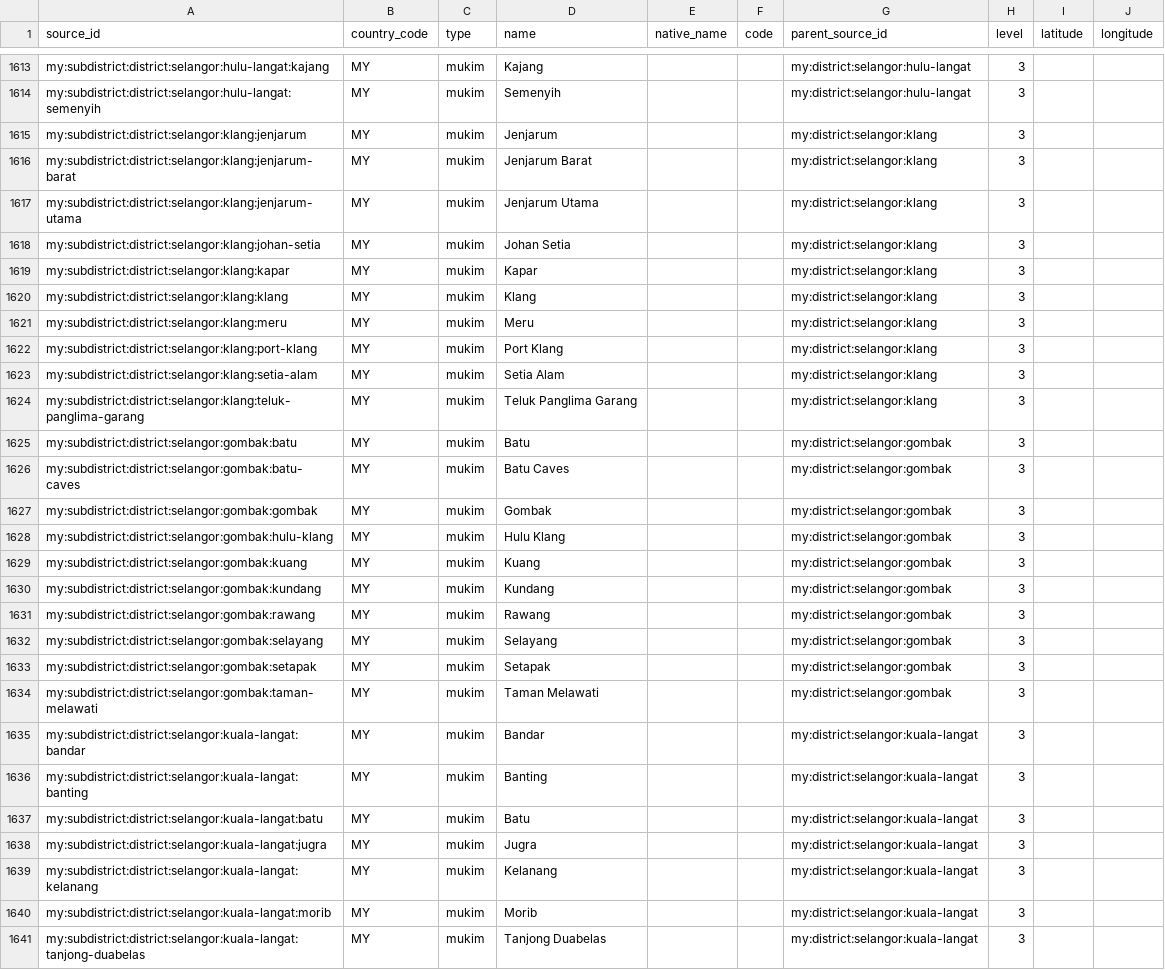
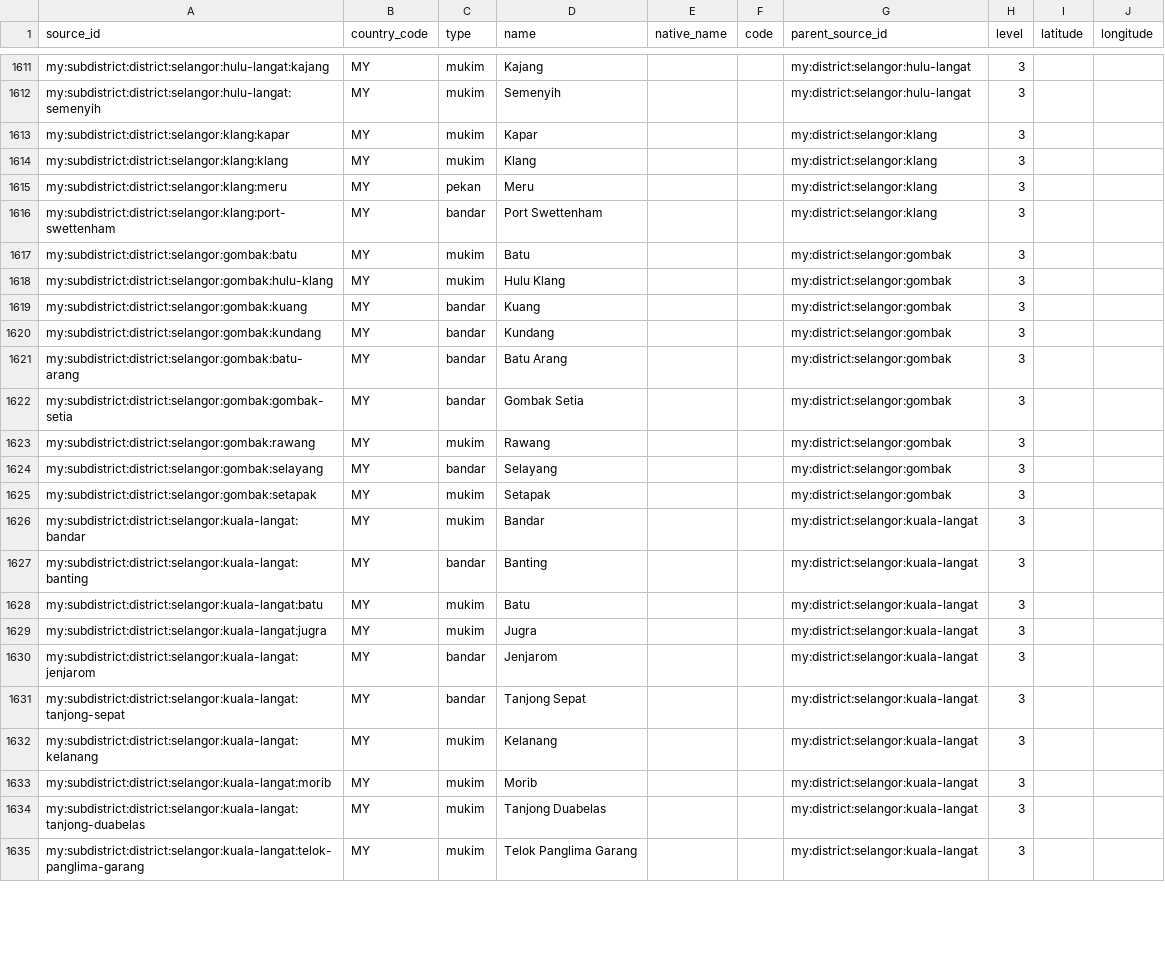
Before and after one commit to AIArmada/commerce, a CSV file: packages/addressing/resources/geography/malaysia-address-areas.csv, drawn as a sheet; only a part is shown, gaps mark what is left out; the shorter side is filled out with more unchanged rows; the diff covers the shown part only.

Commit message:
MY truth: Selangor UPI audit - bandar/pekan types, moves, removals
Diffed all 89 Selangor subdivision rows against the JUPEM UPI boundary
book. All gazetted mukims were already bundled; fixes: 15 rows retyped
to bandar + 5 to pekan (new types sharing administrative_subdivision),
4 renamed to gazetted form (Port Swettenham, Gombak Setia, Baru Salak
Tinggi, Tanjong Sepat), 3 moved to the correct district (Jenjarom,
Batu Arang, Bukit Rotan), 12 non-gazetted/wrong-district rows removed
(townships, kampungs, fabricated Jenjarum Barat/Utama, district-name
and duplicate rows). Postal links repointed; common names kept as
alternative/preferred names.

```diff
--- a/packages/addressing/resources/geography/malaysia-address-areas.csv
+++ b/packages/addressing/resources/geography/malaysia-address-areas.csv
@@ -1614,26 +1612,21 @@ my:subdistrict:district:selangor:hulu-langat:kajang,MY,mukim,Kajang,,,my:distric
 my:subdistrict:district:selangor:hulu-langat:semenyih,MY,mukim,Semenyih,,,my:district:selangor:hulu-langat,3,,
-my:subdistrict:district:selangor:klang:jenjarum,MY,mukim,Jenjarum,,,my:district:selangor:klang,3,,
-my:subdistrict:district:selangor:klang:jenjarum-barat,MY,mukim,Jenjarum Barat,,,my:district:selangor:klang,3,,
-my:subdistrict:district:selangor:klang:jenjarum-utama,MY,mukim,Jenjarum Utama,,,my:district:selangor:klang,3,,
-my:subdistrict:district:selangor:klang:johan-setia,MY,mukim,Johan Setia,,,my:district:selangor:klang,3,,
 my:subdistrict:district:selangor:klang:kapar,MY,mukim,Kapar,,,my:district:selangor:klang,3,,
 my:subdistrict:district:selangor:klang:klang,MY,mukim,Klang,,,my:district:selangor:klang,3,,
-my:subdistrict:district:selangor:klang:meru,MY,mukim,Meru,,,my:district:selangor:klang,3,,
-my:subdistrict:district:selangor:klang:port-klang,MY,mukim,Port Klang,,,my:district:selangor:klang,3,,
-my:subdistrict:district:selangor:klang:setia-alam,MY,mukim,Setia Alam,,,my:district:selangor:klang,3,,
-my:subdistrict:district:selangor:klang:teluk-panglima-garang,MY,mukim,Teluk Panglima Garang,,,my:district:selangor:klang,3,,
+my:subdistrict:district:selangor:klang:meru,MY,pekan,Meru,,,my:district:selangor:klang,3,,
+my:subdistrict:district:selangor:klang:port-swettenham,MY,bandar,Port Swettenham,,,my:district:selangor:klang,3,,
 my:subdistrict:district:selangor:gombak:batu,MY,mukim,Batu,,,my:district:selangor:gombak,3,,
-my:subdistrict:district:selangor:gombak:batu-caves,MY,mukim,Batu Caves,,,my:district:selangor:gombak,3,,
-my:subdistrict:district:selangor:gombak:gombak,MY,mukim,Gombak,,,my:district:selangor:gombak,3,,
 my:subdistrict:district:selangor:gombak:hulu-klang,MY,mukim,Hulu Klang,,,my:district:selangor:gombak,3,,
-my:subdistrict:district:selangor:gombak:kuang,MY,mukim,Kuang,,,my:district:selangor:gombak,3,,
-my:subdistrict:district:selangor:gombak:kundang,MY,mukim,Kundang,,,my:district:selangor:gombak,3,,
+my:subdistrict:district:selangor:gombak:kuang,MY,bandar,Kuang,,,my:district:selangor:gombak,3,,
+my:subdistrict:district:selangor:gombak:kundang,MY,bandar,Kundang,,,my:district:selangor:gombak,3,,
+my:subdistrict:district:selangor:gombak:batu-arang,MY,bandar,Batu Arang,,,my:district:selangor:gombak,3,,
+my:subdistrict:district:selangor:gombak:gombak-setia,MY,bandar,Gombak Setia,,,my:district:selangor:gombak,3,,
 my:subdistrict:district:selangor:gombak:rawang,MY,mukim,Rawang,,,my:district:selangor:gombak,3,,
-my:subdistrict:district:selangor:gombak:selayang,MY,mukim,Selayang,,,my:district:selangor:gombak,3,,
+my:subdistrict:district:selangor:gombak:selayang,MY,bandar,Selayang,,,my:district:selangor:gombak,3,,
 my:subdistrict:district:selangor:gombak:setapak,MY,mukim,Setapak,,,my:district:selangor:gombak,3,,
-my:subdistrict:district:selangor:gombak:taman-melawati,MY,mukim,Taman Melawati,,,my:district:selangor:gombak,3,,
 my:subdistrict:district:selangor:kuala-langat:bandar,MY,mukim,Bandar,,,my:district:selangor:kuala-langat,3,,
-my:subdistrict:district:selangor:kuala-langat:banting,MY,mukim,Banting,,,my:district:selangor:kuala-langat,3,,
+my:subdistrict:district:selangor:kuala-langat:banting,MY,bandar,Banting,,,my:district:selangor:kuala-langat,3,,
 my:subdistrict:district:selangor:kuala-langat:batu,MY,mukim,Batu,,,my:district:selangor:kuala-langat,3,,
 my:subdistrict:district:selangor:kuala-langat:jugra,MY,mukim,Jugra,,,my:district:selangor:kuala-langat,3,,
+my:subdistrict:district:selangor:kuala-langat:jenjarom,MY,bandar,Jenjarom,,,my:district:selangor:kuala-langat,3,,
+my:subdistrict:district:selangor:kuala-langat:tanjong-sepat,MY,bandar,Tanjong Sepat,,,my:district:selangor:kuala-langat,3,,
 my:subdistrict:district:selangor:kuala-langat:kelanang,MY,mukim,Kelanang,,,my:district:selangor:kuala-langat,3,,
```
Also changed, not shown: 1 added row, 8 removed rows and 14 edited cells elsewhere in this file, 4 other files.
